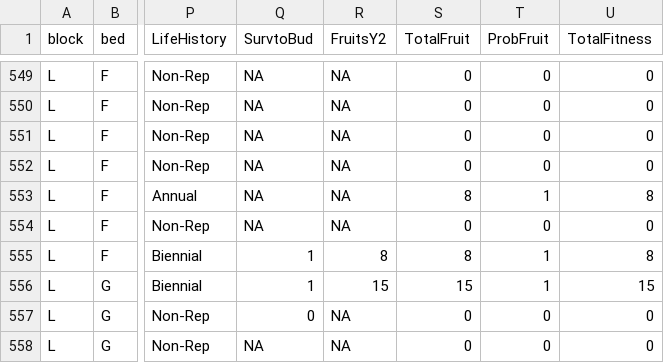
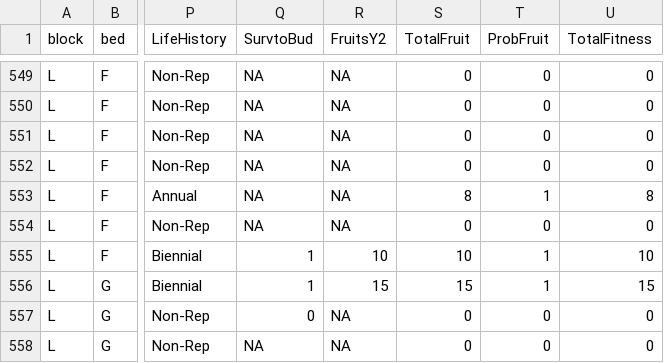
Before and after one commit to IntBio-UCD/crosses_common-gardens, a CSV file: output/WL2_Traits/WL2_2025_AllFitness.csv, drawn as a sheet; only a part is shown, gaps mark what is left out; the diff covers the shown part only; the diff names each change by its address in the sheet, - before the commit and + after, or states it on an @@ line.

```diff
--- a/output/WL2_Traits/WL2_2025_AllFitness.csv
+++ b/output/WL2_Traits/WL2_2025_AllFitness.csv
-R555 (FruitsY2): 8
+R555 (FruitsY2): 10
-S555 (TotalFruit): 8
+S555 (TotalFruit): 10
-U555 (TotalFitness): 8
+U555 (TotalFitness): 10
```
Also changed, not shown: 2 removed rows and 11 edited cells elsewhere in this file, 17 other files.
